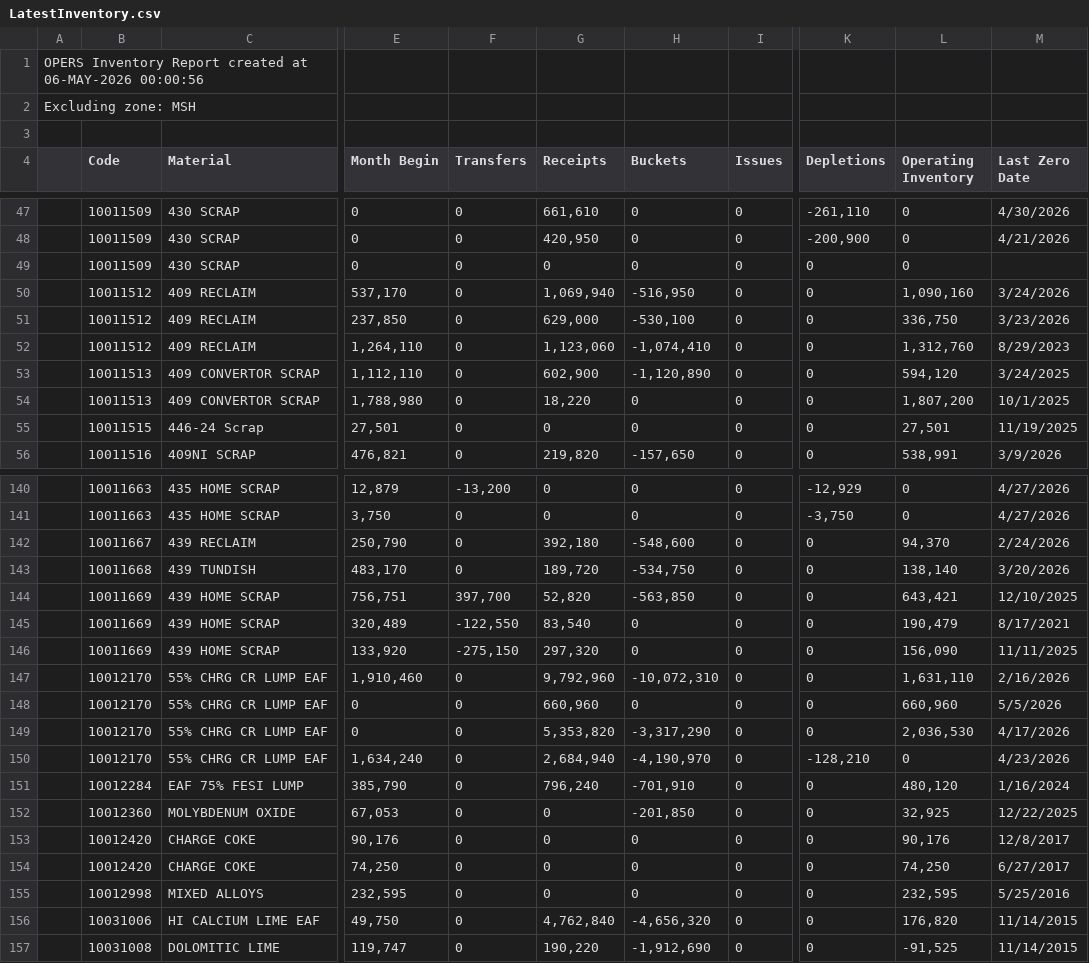
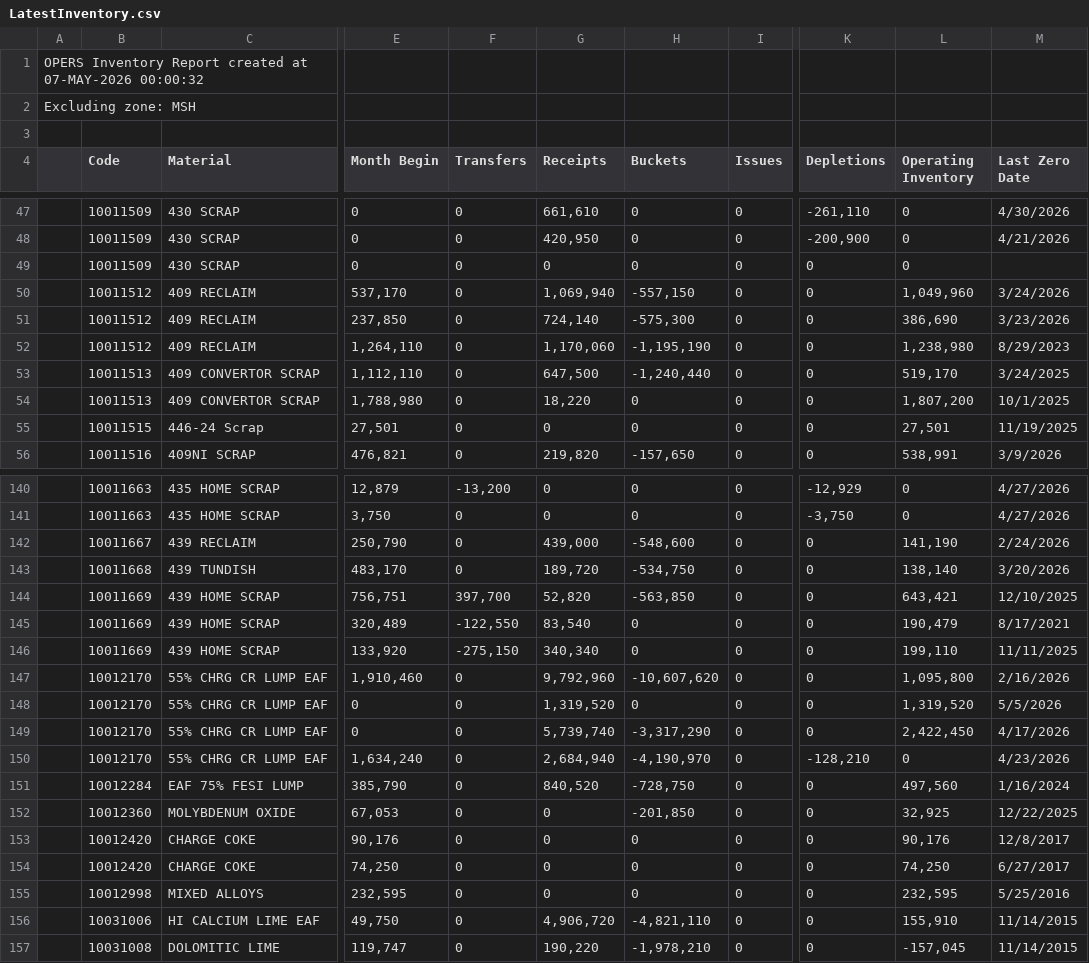
Before and after one commit to Harsco36Map/Yardmap, a CSV file: LatestInventory.csv, drawn as a sheet; only a part is shown, gaps mark what is left out; the diff covers the shown part only; the diff names each change by its address in the sheet, - before the commit and + after, or states it on an @@ line.

```diff
--- a/LatestInventory.csv
+++ b/LatestInventory.csv
-A1: …created at 06-MAY-2026 00:00:56
+A1: …created at 07-MAY-2026 00:00:32
-H50 (Buckets): -516,950
+H50 (Buckets): -557,150
-L50 (Operating Inventory): 1,090,160
+L50 (Operating Inventory): 1,049,960
-G51 (Receipts): 629,000
+G51 (Receipts): 724,140
-H51 (Buckets): -530,100
+H51 (Buckets): -575,300
-L51 (Operating Inventory): 336,750
+L51 (Operating Inventory): 386,690
-G52 (Receipts): 1,123,060
+G52 (Receipts): 1,170,060
-H52 (Buckets): -1,074,410
+H52 (Buckets): -1,195,190
-L52 (Operating Inventory): 1,312,760
+L52 (Operating Inventory): 1,238,980
-G53 (Receipts): 602,900
+G53 (Receipts): 647,500
-H53 (Buckets): -1,120,890
+H53 (Buckets): -1,240,440
-L53 (Operating Inventory): 594,120
+L53 (Operating Inventory): 519,170
-G142 (Receipts): 392,180
+G142 (Receipts): 439,000
-L142 (Operating Inventory): 94,370
+L142 (Operating Inventory): 141,190
-G146 (Receipts): 297,320
+G146 (Receipts): 340,340
-L146 (Operating Inventory): 156,090
+L146 (Operating Inventory): 199,110
-H147 (Buckets): -10,072,310
+H147 (Buckets): -10,607,620
-L147 (Operating Inventory): 1,631,110
+L147 (Operating Inventory): 1,095,800
-G148 (Receipts): 660,960
+G148 (Receipts): 1,319,520
-L148 (Operating Inventory): 660,960
+L148 (Operating Inventory): 1,319,520
-G149 (Receipts): 5,353,820
+G149 (Receipts): 5,739,740
-L149 (Operating Inventory): 2,036,530
+L149 (Operating Inventory): 2,422,450
-G151 (Receipts): 796,240
+G151 (Receipts): 840,520
-H151 (Buckets): -701,910
+H151 (Buckets): -728,750
-L151 (Operating Inventory): 480,120
+L151 (Operating Inventory): 497,560
-G156 (Receipts): 4,762,840
+G156 (Receipts): 4,906,720
-H156 (Buckets): -4,656,320
+H156 (Buckets): -4,821,110
-L156 (Operating Inventory): 176,820
+L156 (Operating Inventory): 155,910
-H157 (Buckets): -1,912,690
+H157 (Buckets): -1,978,210
-L157 (Operating Inventory): -91,525
+L157 (Operating Inventory): -157,045
```
Also changed, not shown: 54 edited cells elsewhere in this file.
